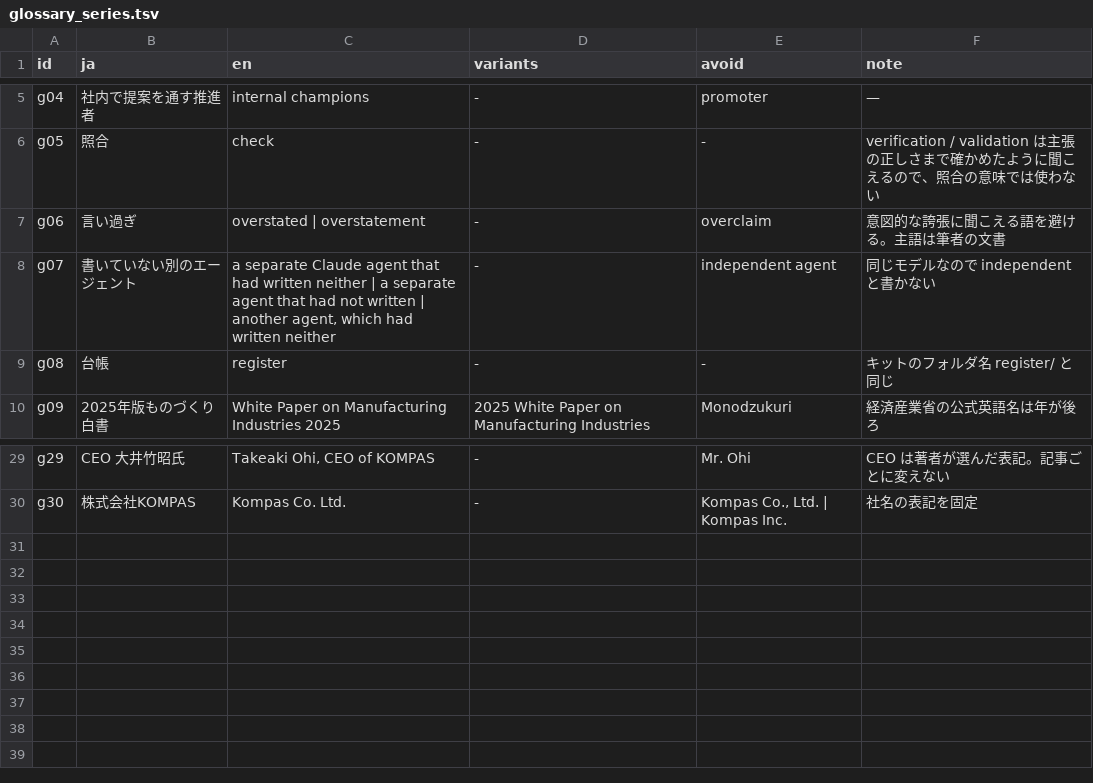
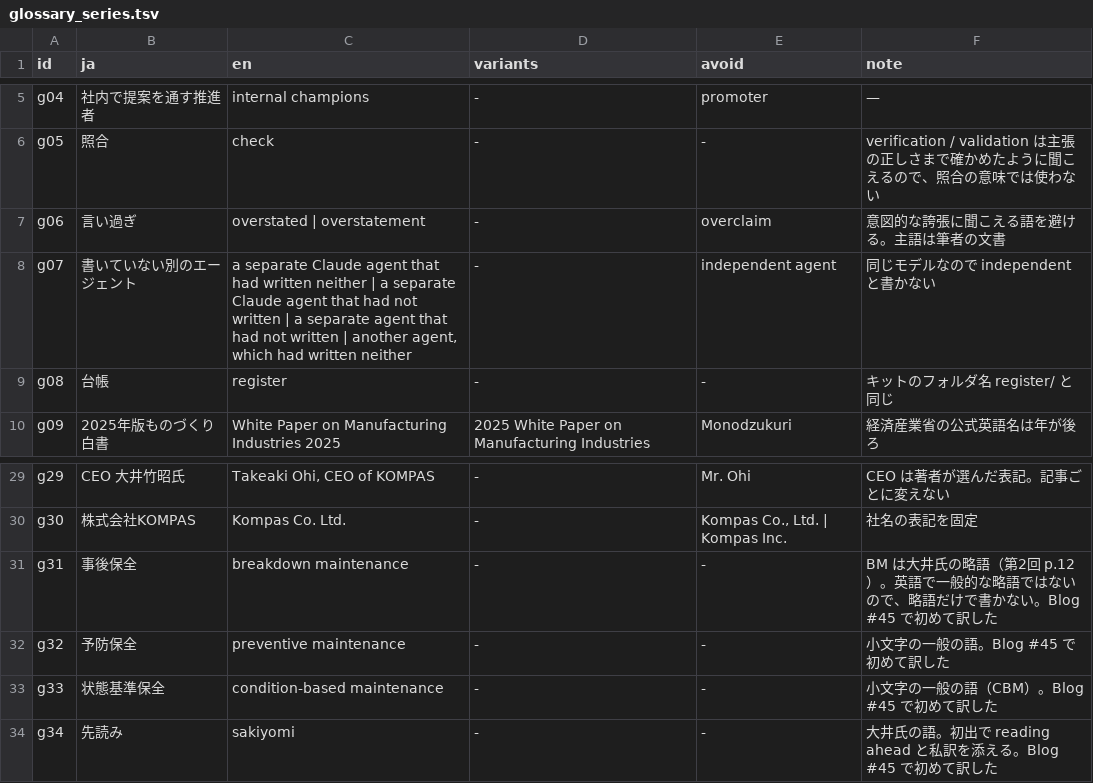
Before and after one commit to ayako-iuchi/phm-case-kit, a TSV file: register/glossary_series.tsv, drawn as a sheet; only a part is shown, gaps mark what is left out.

```diff
--- a/register/glossary_series.tsv
+++ b/register/glossary_series.tsv
@@ -7,3 +7,3 @@ g05	照合	check	-	-	verification / validation は主張の正しさまで確か
 g06	言い過ぎ	overstated | overstatement	-	overclaim	意図的な誇張に聞こえる語を避ける。主語は筆者の文書
-g07	書いていない別のエージェント	a separate Claude agent that had written neither | a separate agent that had not written | another agent, which had written neither	-	independent agent	同じモデルなので independent と書かない
+g07	書いていない別のエージェント	a separate Claude agent that had written neither | a separate Claude agent that had not written | a separate agent that had not written | another agent, which had written neither	-	independent agent	同じモデルなので independent と書かない
 g08	台帳	register	-	-	キットのフォルダ名 register/ と同じ
@@ -30 +30,5 @@ g29	CEO 大井竹昭氏	Takeaki Ohi, CEO of KOMPAS	-	Mr. Ohi	CEO は著者が選
 g30	株式会社KOMPAS	Kompas Co. Ltd.	-	Kompas Co., Ltd. | Kompas Inc.	社名の表記を固定
+g31	事後保全	breakdown maintenance	-	-	BM は大井氏の略語（第2回 p.12）。英語で一般的な略語ではないので、略語だけで書かない。Blog #45 で初めて訳した
+g32	予防保全	preventive maintenance	-	-	小文字の一般の語。Blog #45 で初めて訳した
+g33	状態基準保全	condition-based maintenance	-	-	小文字の一般の語（CBM）。Blog #45 で初めて訳した
+g34	先読み	sakiyomi	-	-	大井氏の語。初出で reading ahead と私訳を添える。Blog #45 で初めて訳した
```
